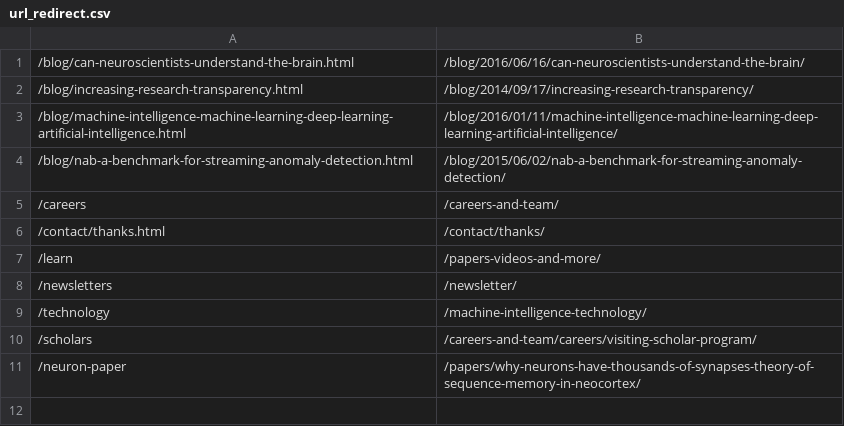
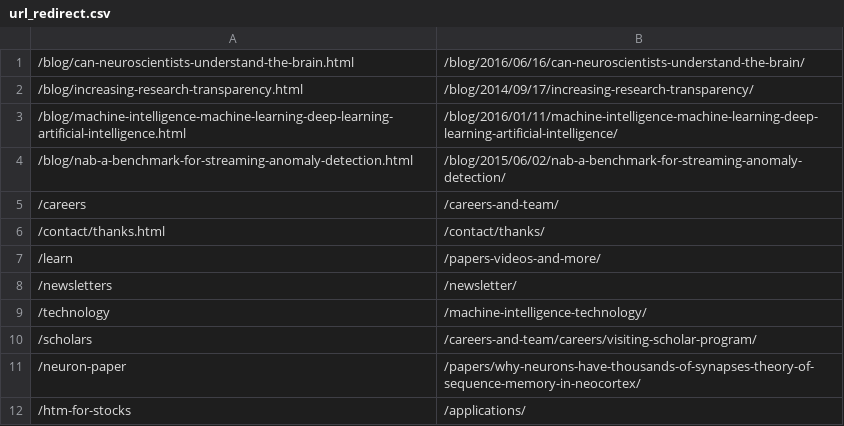
Before and after one commit to brev/numenta-web, a CSV file: ci/numenta.com/url_redirect.csv, drawn as a sheet.

Commit message:
WEB-561:  remove stand alone HTM for Stocks page

```diff
--- a/ci/numenta.com/url_redirect.csv
+++ b/ci/numenta.com/url_redirect.csv
@@ -11 +11,2 @@
 /neuron-paper,/papers/why-neurons-have-thousands-of-synapses-theory-of-sequence-memory-in-neocortex/
+/htm-for-stocks,/applications/
```
Also changed, not shown: 28 other files.
